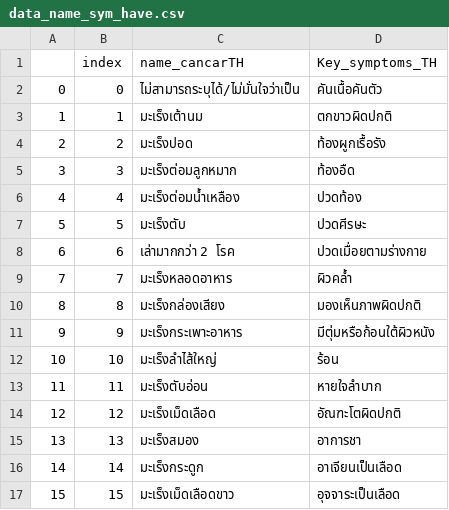
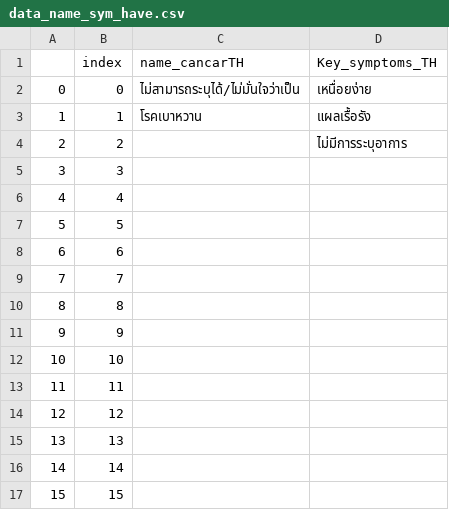
Before and after one commit to MOOwuttichai/NCDs_Listener, a CSV file: data_name_sym_have.csv, drawn as a sheet; only a part is shown; the diff covers the shown part only.

```diff
--- a/data_name_sym_have.csv
+++ b/data_name_sym_have.csv
@@ -1,17 +1,17 @@
 ,index,name_cancarTH,Key_symptoms_TH
-0,0,ไม่สามารถระบุได้/ไม่มั่นใจว่าเป็น,คันเนื้อคันตัว
-1,1,มะเร็งเต้านม,ตกขาวผิดปกติ
-2,2,มะเร็งปอด,ท้องผูกเรื้อรัง
-3,3,มะเร็งต่อมลูกหมาก,ท้องอืด
-4,4,มะเร็งต่อมน้ำเหลือง,ปวดท้อง
-5,5,มะเร็งตับ,ปวดศีรษะ
-6,6,เล่ามากกว่า 2 โรค,ปวดเมื่อยตามร่างกาย
-7,7,มะเร็งหลอดอาหาร,ผิวคล้ำ
-8,8,มะเร็งกล่องเสียง,มองเห็นภาพผิดปกติ
-9,9,มะเร็งกระเพาะอาหาร,มีตุ่มหรือก้อนใต้ผิวหนัง
-10,10,มะเร็งลำไส้ใหญ่,ร้อน
-11,11,มะเร็งตับอ่อน,หายใจลำบาก
-12,12,มะเร็งเม็ดเลือด,อัณฑะโตผิดปกติ
-13,13,มะเร็งสมอง,อาการชา
-14,14,มะเร็งกระดูก,อาเจียนเป็นเลือด
-15,15,มะเร็งเม็ดเลือดขาว,อุจจาระเป็นเลือด
+0,0,ไม่สามารถระบุได้/ไม่มั่นใจว่าเป็น,เหนื่อยง่าย
+1,1,โรคเบาหวาน,แผลเรื้อรัง
+2,2,,ไม่มีการระบุอาการ
+3,3,,
+4,4,,
+5,5,,
+6,6,,
+7,7,,
+8,8,,
+9,9,,
+10,10,,
+11,11,,
+12,12,,
+13,13,,
+14,14,,
+15,15,,
```
Also changed, not shown: 25 edited cells elsewhere in this file, all_data_nameandsym.csv, data_pre_setting.csv, 32 other files.
